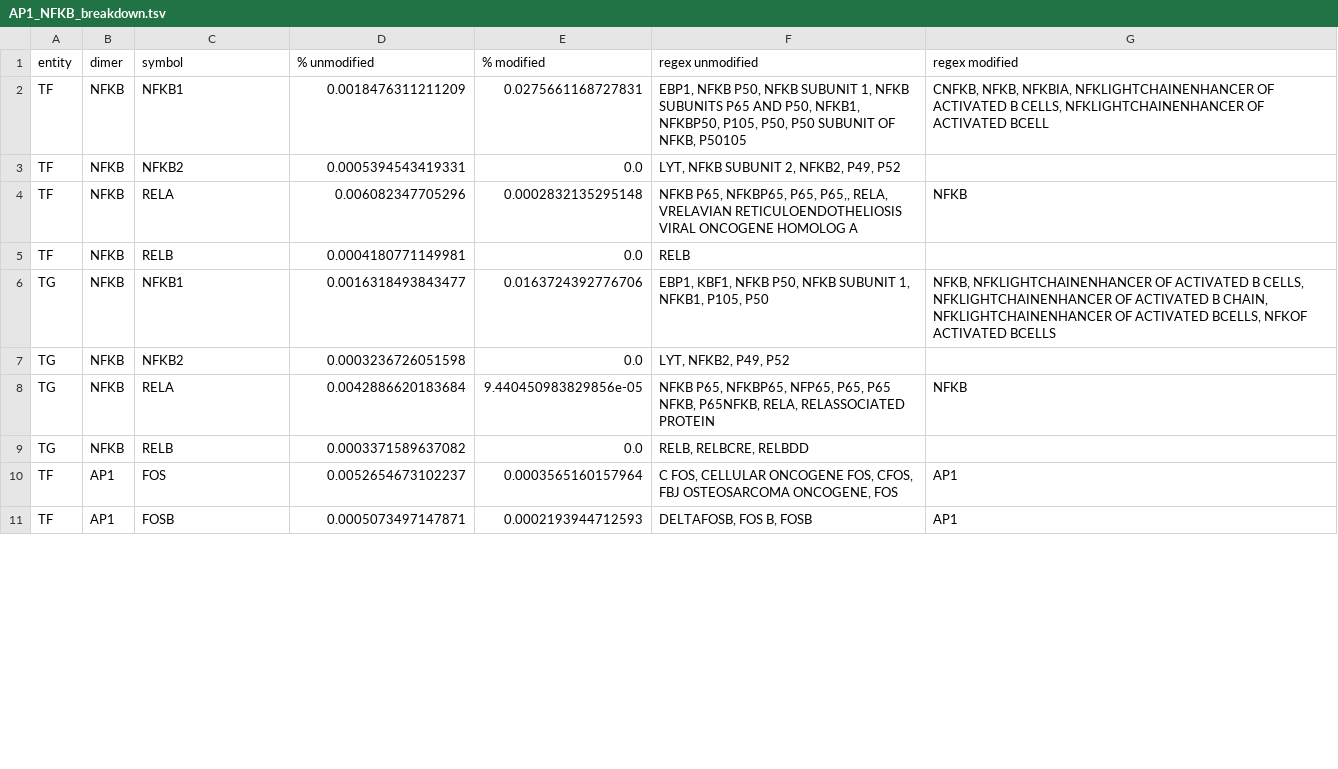
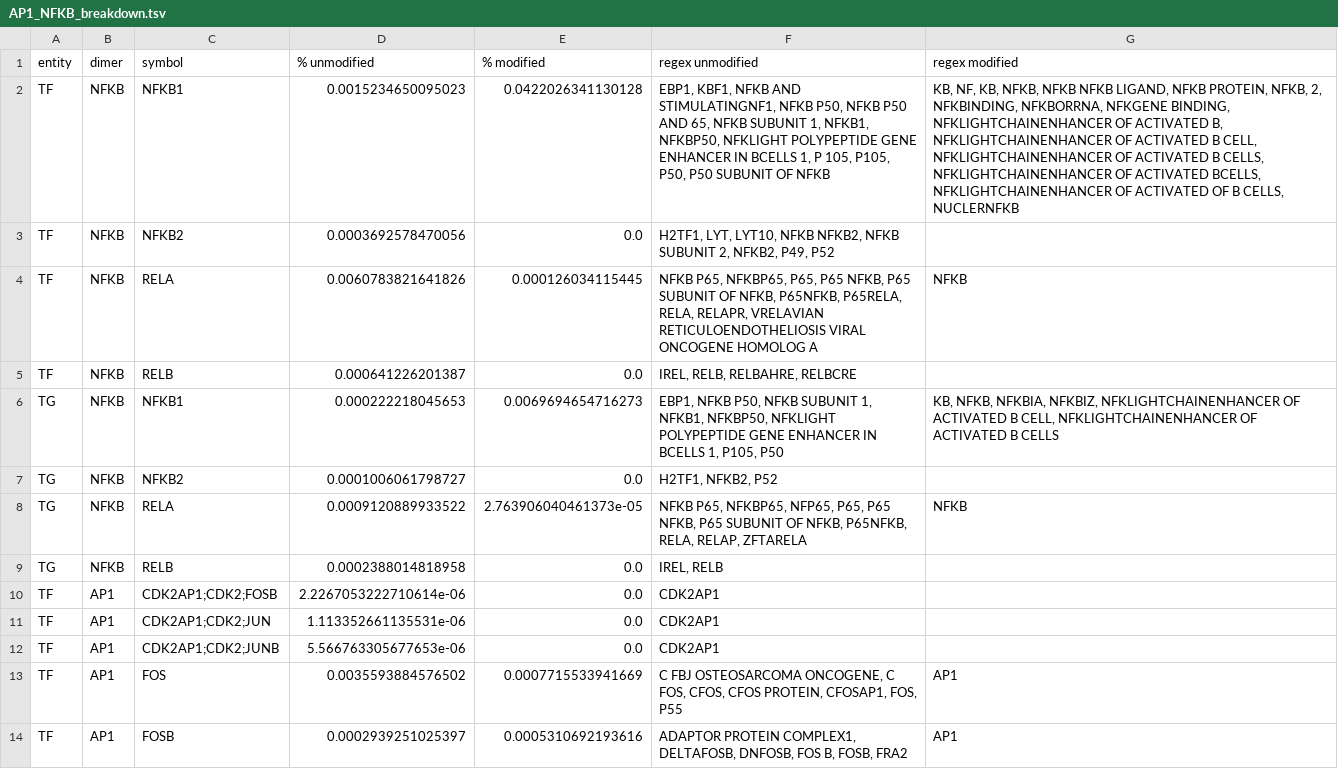
Before and after one commit to Rbbt-Workflows/ExTRI2, a TSV file: data/postprocessing/tables/AP1_NFKB_breakdown.tsv, drawn as a sheet; only a part is shown; the diff covers the shown part only.

Commit message:
Updated tables to match paper needs

```diff
--- a/data/postprocessing/tables/AP1_NFKB_breakdown.tsv
+++ b/data/postprocessing/tables/AP1_NFKB_breakdown.tsv
@@ -1,11 +1,14 @@
 entity	dimer	symbol	% unmodified	% modified	regex unmodified	regex modified
-TF	NFKB	NFKB1	0.0018476311211209	0.0275661168727831	EBP1, NFKB P50, NFKB SUBUNIT 1, NFKB SUBUNITS P65 AND P50, NFKB1, NFKBP50, P105, P50, P50 SUBUNIT OF NFKB, P50105	CNFKB, NFKB, NFKBIA, NFKLIGHTCHAINENHANCER OF ACTIVATED B CELLS, NFKLIGHTCHAINENHANCER OF ACTIVATED BCELL
-TF	NFKB	NFKB2	0.0005394543419331	0.0	LYT, NFKB SUBUNIT 2, NFKB2, P49, P52	
-TF	NFKB	RELA	0.006082347705296	0.0002832135295148	NFKB P65, NFKBP65, P65, P65,, RELA, VRELAVIAN RETICULOENDOTHELIOSIS VIRAL ONCOGENE HOMOLOG A	NFKB
-TF	NFKB	RELB	0.0004180771149981	0.0	RELB	
-TG	NFKB	NFKB1	0.0016318493843477	0.0163724392776706	EBP1, KBF1, NFKB P50, NFKB SUBUNIT 1, NFKB1, P105, P50	NFKB, NFKLIGHTCHAINENHANCER OF ACTIVATED B CELLS, NFKLIGHTCHAINENHANCER OF ACTIVATED B CHAIN, NFKLIGHTCHAINENHANCER OF ACTIVATED BCELLS, NFKOF ACTIVATED BCELLS
-TG	NFKB	NFKB2	0.0003236726051598	0.0	LYT, NFKB2, P49, P52	
-TG	NFKB	RELA	0.0042886620183684	9.440450983829856e-05	NFKB P65, NFKBP65, NFP65, P65, P65 NFKB, P65NFKB, RELA, RELASSOCIATED PROTEIN	NFKB
-TG	NFKB	RELB	0.0003371589637082	0.0	RELB, RELBCRE, RELBDD	
-TF	AP1	FOS	0.0052654673102237	0.0003565160157964	C FOS, CELLULAR ONCOGENE FOS, CFOS, FBJ OSTEOSARCOMA ONCOGENE, FOS	AP1
-TF	AP1	FOSB	0.0005073497147871	0.0002193944712593	DELTAFOSB, FOS B, FOSB	AP1
+TF	NFKB	NFKB1	0.0015234650095023	0.0422026341130128	EBP1, KBF1, NFKB AND STIMULATINGNF1, NFKB P50, NFKB P50 AND 65, NFKB SUBUNIT 1, NFKB1, NFKBP50, NFKLIGHT POLYPEPTIDE GENE ENHANCER IN BCELLS 1, P 105, P105, P50, P50 SUBUNIT OF NFKB	KB, NF, KB, NFKB, NFKB NFKB LIGAND, NFKB PROTEIN, NFKB, 2, NFKBINDING, NFKBORRNA, NFKGENE BINDING, NFKLIGHTCHAINENHANCER OF ACTIVATED B, NFKLIGHTCHAINENHANCER OF ACTIVATED B CELL, NFKLIGHTCHAINENHANCER OF ACTIVATED B CELLS, NFKLIGHTCHAINENHANCER OF ACTIVATED BCELLS, NFKLIGHTCHAINENHANCER OF ACTIVATED OF B CELLS, NUCLERNFKB
+TF	NFKB	NFKB2	0.0003692578470056	0.0	H2TF1, LYT, LYT10, NFKB NFKB2, NFKB SUBUNIT 2, NFKB2, P49, P52	
+TF	NFKB	RELA	0.0060783821641826	0.000126034115445	NFKB P65, NFKBP65, P65, P65 NFKB, P65 SUBUNIT OF NFKB, P65NFKB, P65RELA, RELA, RELAPR, VRELAVIAN RETICULOENDOTHELIOSIS VIRAL ONCOGENE HOMOLOG A	NFKB
+TF	NFKB	RELB	0.000641226201387	0.0	IREL, RELB, RELBAHRE, RELBCRE	
+TG	NFKB	NFKB1	0.000222218045653	0.0069694654716273	EBP1, NFKB P50, NFKB SUBUNIT 1, NFKB1, NFKBP50, NFKLIGHT POLYPEPTIDE GENE ENHANCER IN BCELLS 1, P105, P50	KB, NFKB, NFKBIA, NFKBIZ, NFKLIGHTCHAINENHANCER OF ACTIVATED B CELL, NFKLIGHTCHAINENHANCER OF ACTIVATED B CELLS
+TG	NFKB	NFKB2	0.0001006061798727	0.0	H2TF1, NFKB2, P52	
+TG	NFKB	RELA	0.0009120889933522	2.763906040461373e-05	NFKB P65, NFKBP65, NFP65, P65, P65 NFKB, P65 SUBUNIT OF NFKB, P65NFKB, RELA, RELAP, ZFTARELA	NFKB
+TG	NFKB	RELB	0.0002388014818958	0.0	IREL, RELB	
+TF	AP1	CDK2AP1;CDK2;FOSB	2.2267053222710614e-06	0.0	CDK2AP1	
+TF	AP1	CDK2AP1;CDK2;JUN	1.113352661135531e-06	0.0	CDK2AP1	
+TF	AP1	CDK2AP1;CDK2;JUNB	5.566763305677653e-06	0.0	CDK2AP1	
+TF	AP1	FOS	0.0035593884576502	0.0007715533941669	C FBJ OSTEOSARCOMA ONCOGENE, C FOS, CFOS, CFOS PROTEIN, CFOSAP1, FOS, P55	AP1
+TF	AP1	FOSB	0.0002939251025397	0.0005310692193616	ADAPTOR PROTEIN COMPLEX1, DELTAFOSB, DNFOSB, FOS B, FOSB, FRA2	AP1
```
Also changed, not shown: 16 added rows and 32 edited cells elsewhere in this file, 7 other files.
